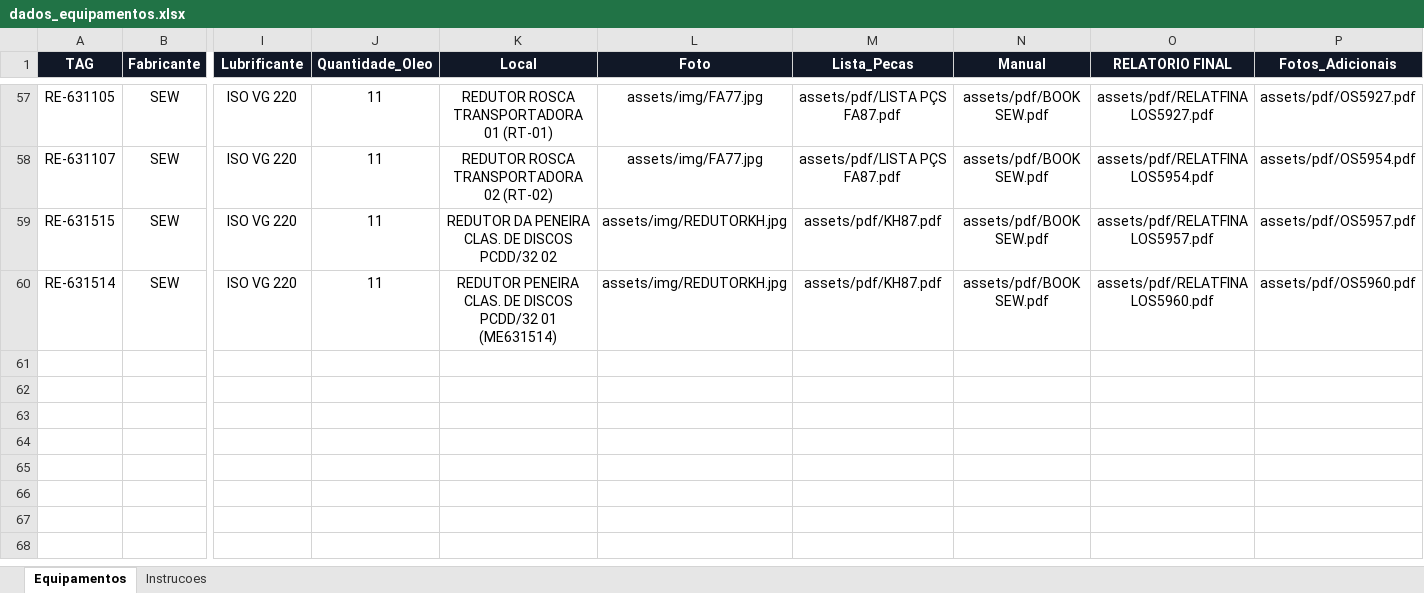
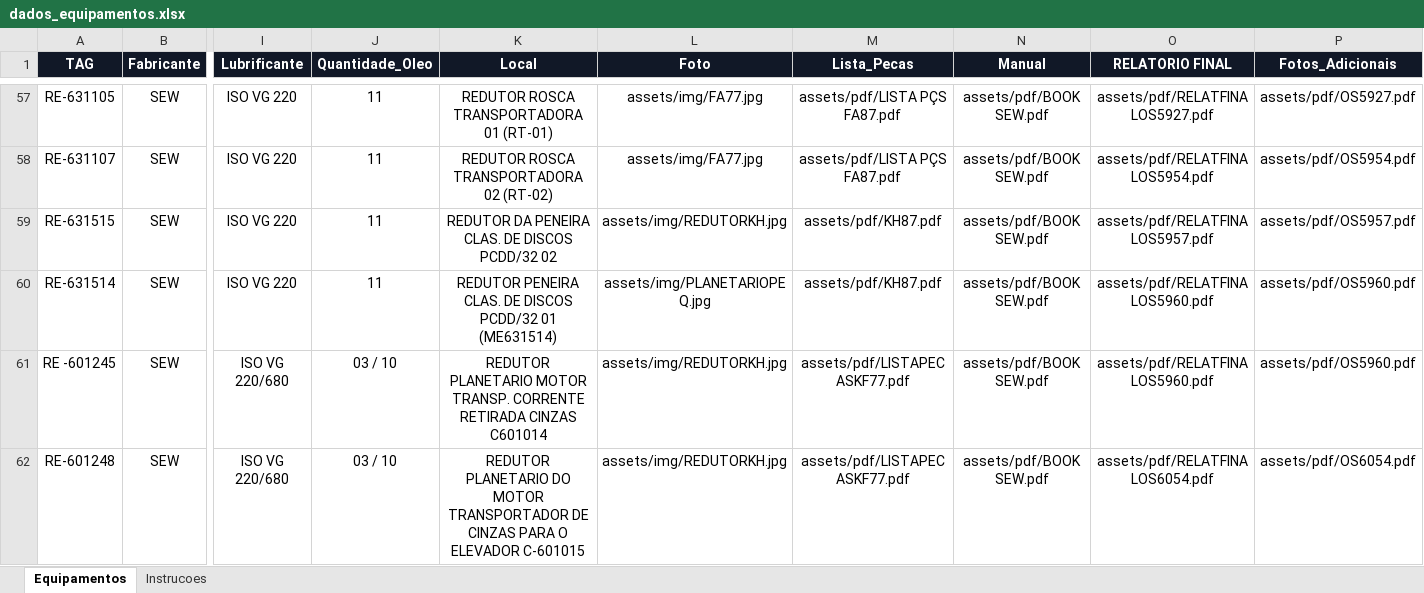
Before and after one commit to goldredutoresinpasa-web/DATABOOK-INPASA, an Excel workbook: dados_equipamentos.xlsx, sheet Equipamentos, drawn as a sheet; only a part is shown, gaps mark what is left out; values as stored, in another font and other column widths than the file's, no borders; conditional formats and table styles not drawn; rows hold the shown columns only; the diff names each change by its address in the sheet, - before the commit and + after, or states it on an @@ line.

```diff
--- a/dados_equipamentos.xlsx (sheet Equipamentos)
+++ b/dados_equipamentos.xlsx (sheet Equipamentos)
-L60 (Foto): assets/img/REDUTORKH.jpg
+L60 (Foto): assets/img/PLANETARIOPEQ.jpg
+row 61: RE -601245 | SEW | ISO VG 220/680 | 03 / 10 | REDUTOR PLANETARIO MOTOR TRANSP. CORRENTE RETIRADA CINZAS C601014 | assets/img/REDUTORKH.jpg | assets/pdf/LISTAPECASKF77.pdf | assets/pdf/BOOK SEW.pdf | assets/pdf/RELATFINALOS5960.pdf | assets/pdf/OS5960.pdf
+row 62: RE-601248 | SEW | ISO VG 220/680 | 03 / 10 | REDUTOR PLANETARIO DO MOTOR TRANSPORTADOR DE CINZAS PARA O ELEVADOR C-601015 | assets/img/REDUTORKH.jpg | assets/pdf/LISTAPECASKF77.pdf | assets/pdf/BOOK SEW.pdf | assets/pdf/RELATFINALOS6054.pdf | assets/pdf/OS6054.pdf
```
Also changed, not shown: 1 other file.
